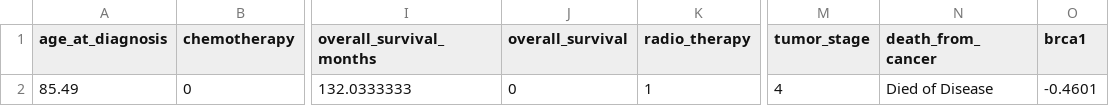
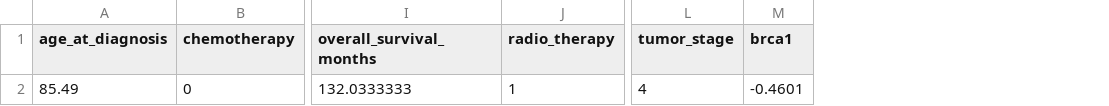
Before and after one commit to JonathanMJi/AIWebapp_BreastCancerPrognosis, a CSV file: PatientSample_1.csv, drawn as a sheet; only a part is shown, gaps mark what is left out; the diff names each change by its address in the sheet, - before the commit and + after, or states it on an @@ line.

Commit message:
Add files via upload

```diff
--- a/PatientSample_1.csv
+++ b/PatientSample_1.csv
-column J (overall_survival), row 2: 0
-column N (death_from_cancer), row 2: Died of Disease
```
